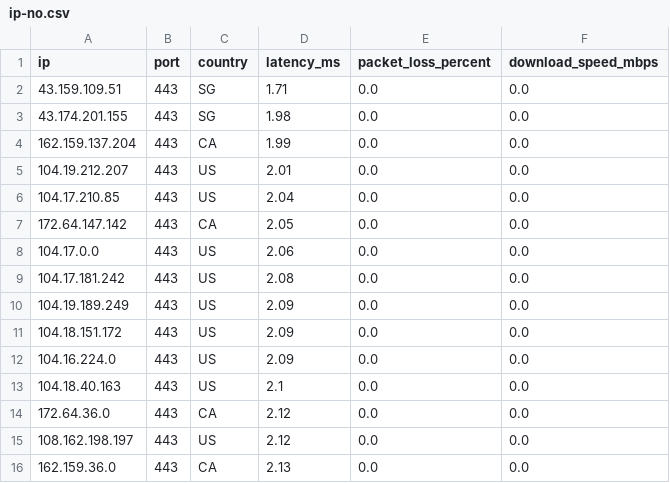
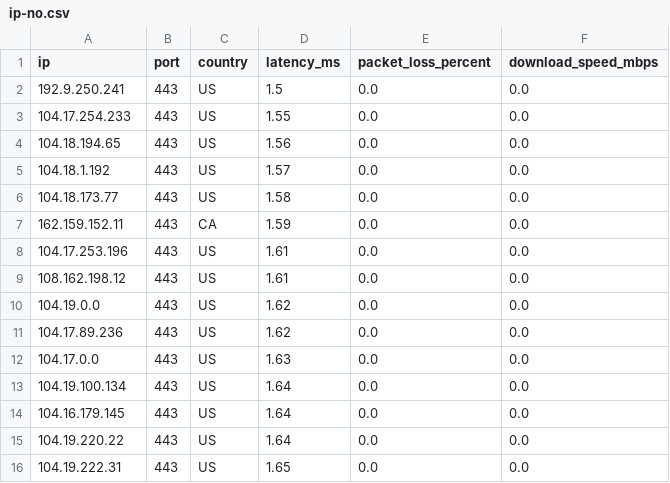
Before and after one commit to kexoub/CloudflareSpeedTest_txt, a CSV file: ip-no.csv, drawn as a sheet.

```diff
--- a/ip-no.csv
+++ b/ip-no.csv
@@ -1,16 +1,16 @@
 ip,port,country,latency_ms,packet_loss_percent,download_speed_mbps
-43.159.109.51,443,SG,1.71,0.0,0.0
-43.174.201.155,443,SG,1.98,0.0,0.0
-162.159.137.204,443,CA,1.99,0.0,0.0
-104.19.212.207,443,US,2.01,0.0,0.0
-104.17.210.85,443,US,2.04,0.0,0.0
-172.64.147.142,443,CA,2.05,0.0,0.0
-104.17.0.0,443,US,2.06,0.0,0.0
-104.17.181.242,443,US,2.08,0.0,0.0
-104.19.189.249,443,US,2.09,0.0,0.0
-104.18.151.172,443,US,2.09,0.0,0.0
-104.16.224.0,443,US,2.09,0.0,0.0
-104.18.40.163,443,US,2.1,0.0,0.0
-172.64.36.0,443,CA,2.12,0.0,0.0
-108.162.198.197,443,US,2.12,0.0,0.0
-162.159.36.0,443,CA,2.13,0.0,0.0
+192.9.250.241,443,US,1.5,0.0,0.0
+104.17.254.233,443,US,1.55,0.0,0.0
+104.18.194.65,443,US,1.56,0.0,0.0
+104.18.1.192,443,US,1.57,0.0,0.0
+104.18.173.77,443,US,1.58,0.0,0.0
+162.159.152.11,443,CA,1.59,0.0,0.0
+104.17.253.196,443,US,1.61,0.0,0.0
+108.162.198.12,443,US,1.61,0.0,0.0
+104.19.0.0,443,US,1.62,0.0,0.0
+104.17.89.236,443,US,1.62,0.0,0.0
+104.17.0.0,443,US,1.63,0.0,0.0
+104.19.100.134,443,US,1.64,0.0,0.0
+104.16.179.145,443,US,1.64,0.0,0.0
+104.19.220.22,443,US,1.64,0.0,0.0
+104.19.222.31,443,US,1.65,0.0,0.0
```
Also changed, not shown: 1 other file.
